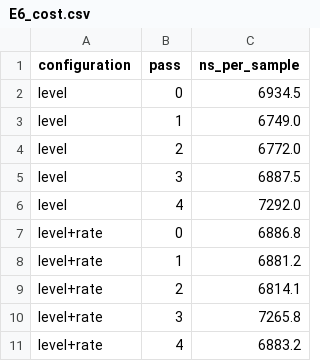
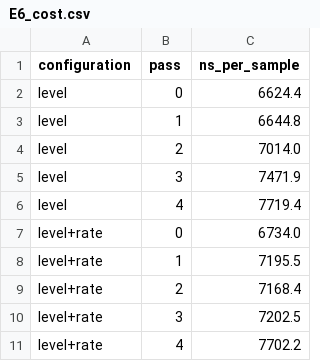
Before and after one commit to alxkm/telemetry-triage, a CSV file: results/E6_cost.csv, drawn as a sheet.

```diff
--- a/results/E6_cost.csv
+++ b/results/E6_cost.csv
@@ -1,11 +1,11 @@
 configuration,pass,ns_per_sample
-level,0,6934.5
-level,1,6749.0
-level,2,6772.0
-level,3,6887.5
-level,4,7292.0
-level+rate,0,6886.8
-level+rate,1,6881.2
-level+rate,2,6814.1
-level+rate,3,7265.8
-level+rate,4,6883.2
+level,0,6624.4
+level,1,6644.8
+level,2,7014.0
+level,3,7471.9
+level,4,7719.4
+level+rate,0,6734.0
+level+rate,1,7195.5
+level+rate,2,7168.4
+level+rate,3,7202.5
+level+rate,4,7702.2
```
Also changed, not shown: 9 other files.
